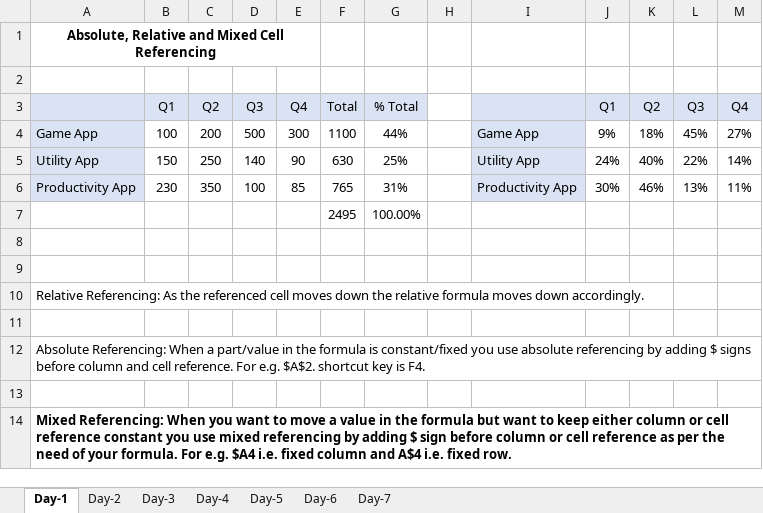
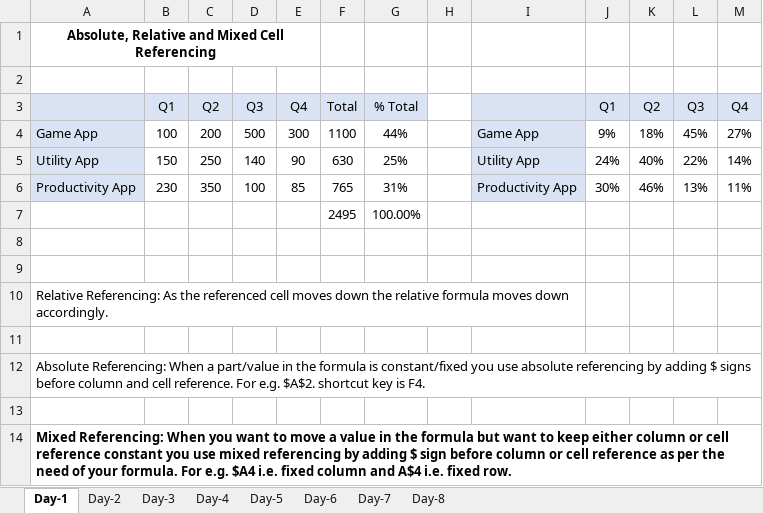
Before and after one commit to Akshay-Paunikar/Microsoft_Excel, an Excel workbook: Microsoft_Excel_by_Leila_Gharani.xlsx, sheet Day-1, drawn as a sheet; values as stored, in another font and other column widths than the file's, no borders; the diff names each change by its address in the sheet, - before the commit and + after, or states it on an @@ line.

```diff
--- a/Microsoft_Excel_by_Leila_Gharani.xlsx (sheet Day-1)
+++ b/Microsoft_Excel_by_Leila_Gharani.xlsx (sheet Day-1)
+sheet tab: Day-8
+A10:I10 merged
```
